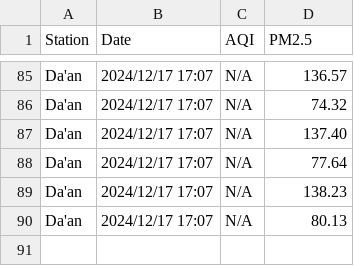
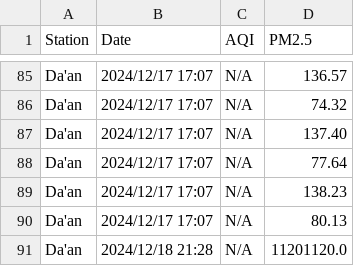
Before and after one commit to pianoholic0120/IoT, a CSV file: Computer/air_quality/Da'an.csv, drawn as a sheet; only a part is shown, gaps mark what is left out.

```diff
--- a/Computer/air_quality/Da'an.csv
+++ b/Computer/air_quality/Da'an.csv
@@ -90 +90,2 @@ Da'an,2024/12/17 17:07,N/A,138.23
 Da'an,2024/12/17 17:07,N/A,80.13
+Da'an,2024/12/18 21:28,N/A,11201120.0
```
Also changed, not shown: 2 other files.
